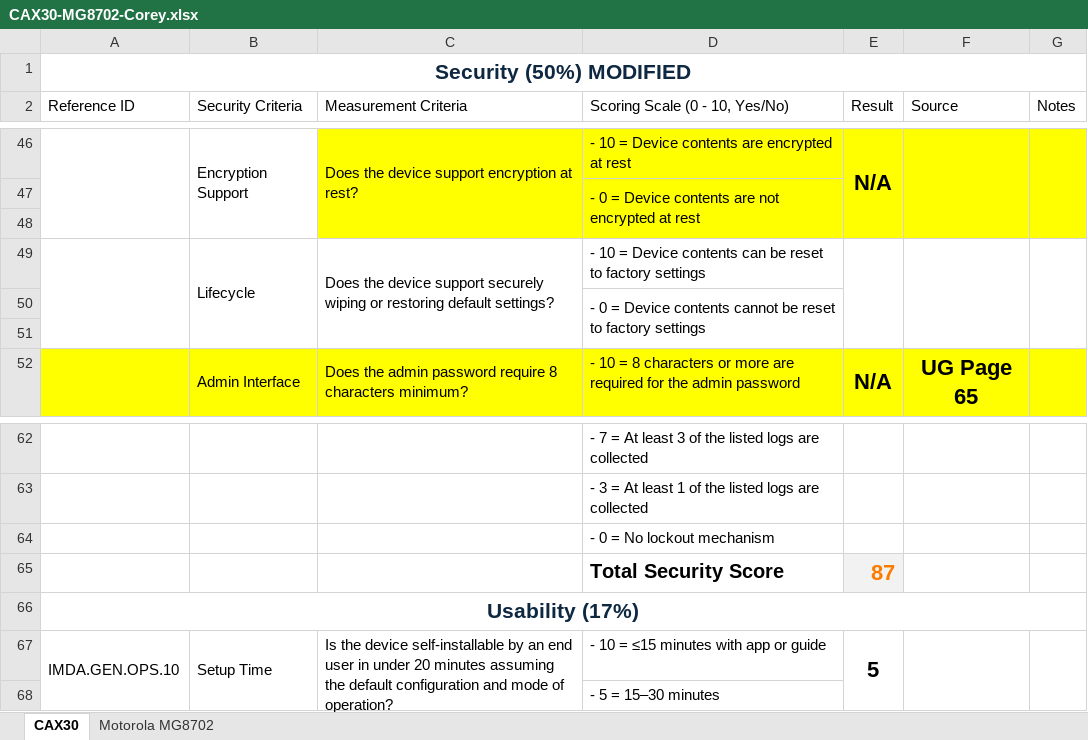
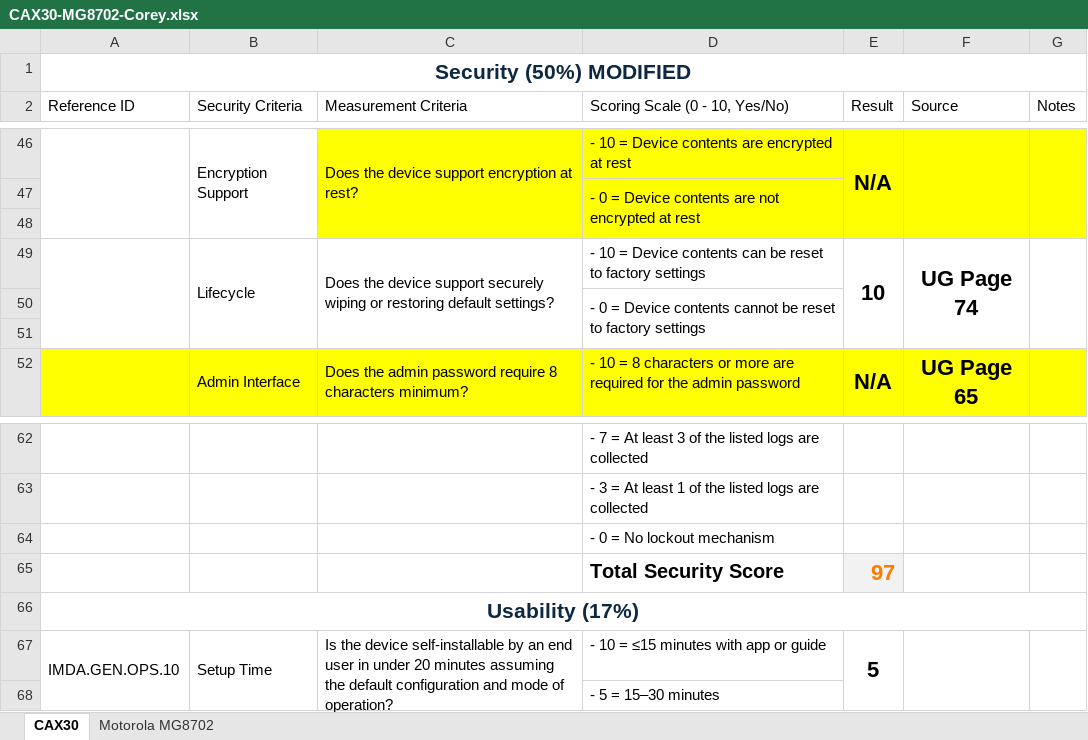
Before and after one commit to SreeanRikkala/Breaking-Down-ISP-Routers-Security-Privacy-Insights, an Excel workbook: Milestone_3/Router-Evaluations/CAX30-MG8702-Corey.xlsx, sheet CAX30, drawn as a sheet; only a part is shown, gaps mark what is left out; values as stored, in another font and other column widths than the file's, no borders; the diff names each change by its address in the sheet, - before the commit and + after, or states it on an @@ line.

Commit message:
Combined ratings and calculated K-alpha for completed routers.

```diff
--- a/Milestone_3/Router-Evaluations/CAX30-MG8702-Corey.xlsx (sheet CAX30)
+++ b/Milestone_3/Router-Evaluations/CAX30-MG8702-Corey.xlsx (sheet CAX30)
-E49 (Result): (empty)
+E49 (Result): 10
-F49 (Source): (empty)
+F49 (Source): UG Page 74
-E65 (Result): 87
+E65 (Result): 97
```
Also changed, not shown: 7 other files.
